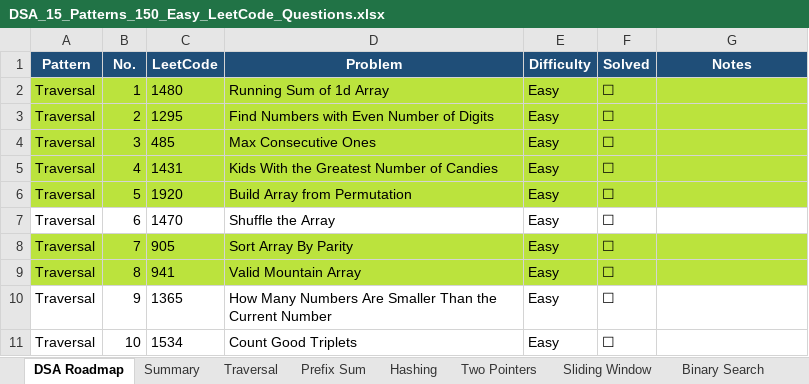
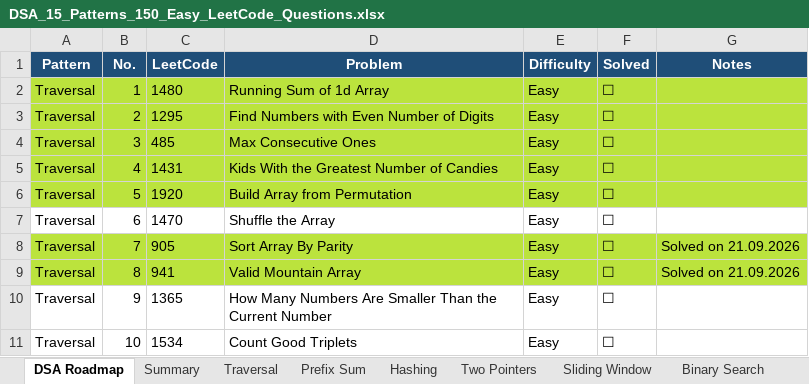
Before and after one commit to KhushbooKhushi/data_structure, an Excel workbook: DSA_15_Patterns_150_Easy_LeetCode_Questions.xlsx, sheet DSA Roadmap, drawn as a sheet; only a part is shown; values as stored, in another font and other column widths than the file's, no borders; charts and pictures not drawn; the diff names each change by its address in the sheet, - before the commit and + after, or states it on an @@ line.

Commit message:
excel udpated

```diff
--- a/DSA_15_Patterns_150_Easy_LeetCode_Questions.xlsx (sheet DSA Roadmap)
+++ b/DSA_15_Patterns_150_Easy_LeetCode_Questions.xlsx (sheet DSA Roadmap)
-G8:G9 (Notes): (empty)
+G8:G9 (Notes): Solved on 21.09.2026
```
